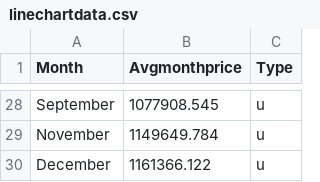
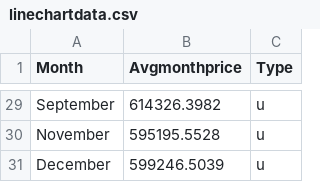
Before and after one commit to jess11111/FIT3174, a CSV file: linechartdata.csv, drawn as a sheet; only a part is shown, gaps mark what is left out; addresses are those after the commit; the diff covers the shown part only; the diff names each change by its address in the sheet, - before the commit and + after, or states it on an @@ line.

```diff
--- a/linechartdata.csv
+++ b/linechartdata.csv
-B29 (Avgmonthprice): 1077908.545
+B29 (Avgmonthprice): 614326.3982
-B30 (Avgmonthprice): 1149649.784
+B30 (Avgmonthprice): 595195.5528
-B31 (Avgmonthprice): 1161366.122
+B31 (Avgmonthprice): 599246.5039
```
Also changed, not shown: 1 added row and 26 edited cells elsewhere in this file.
